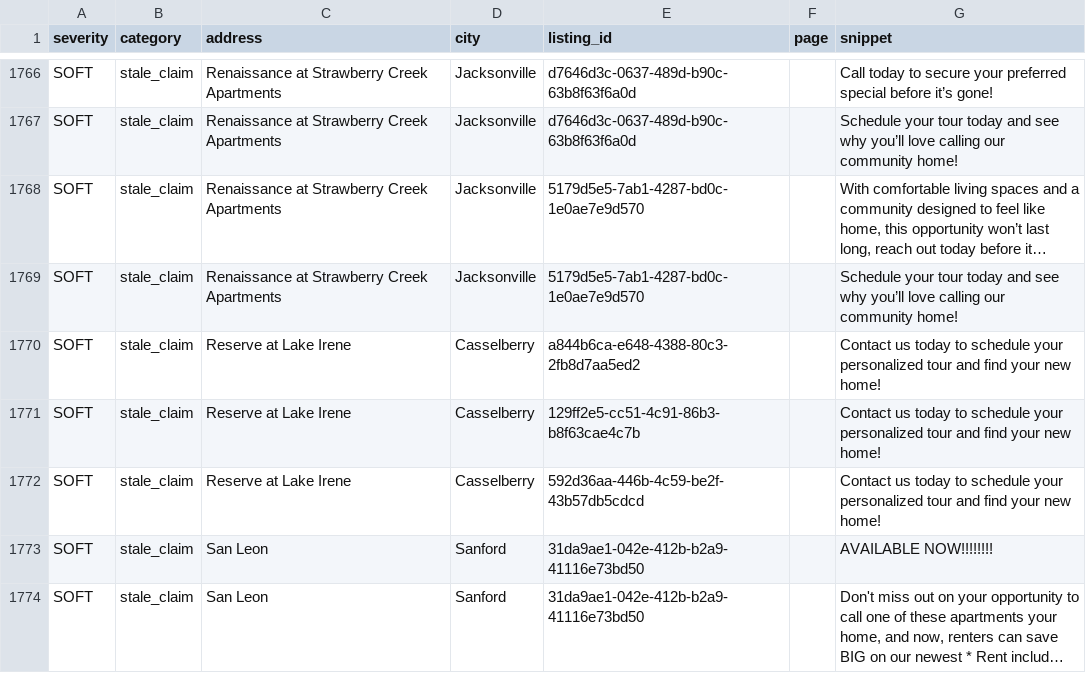
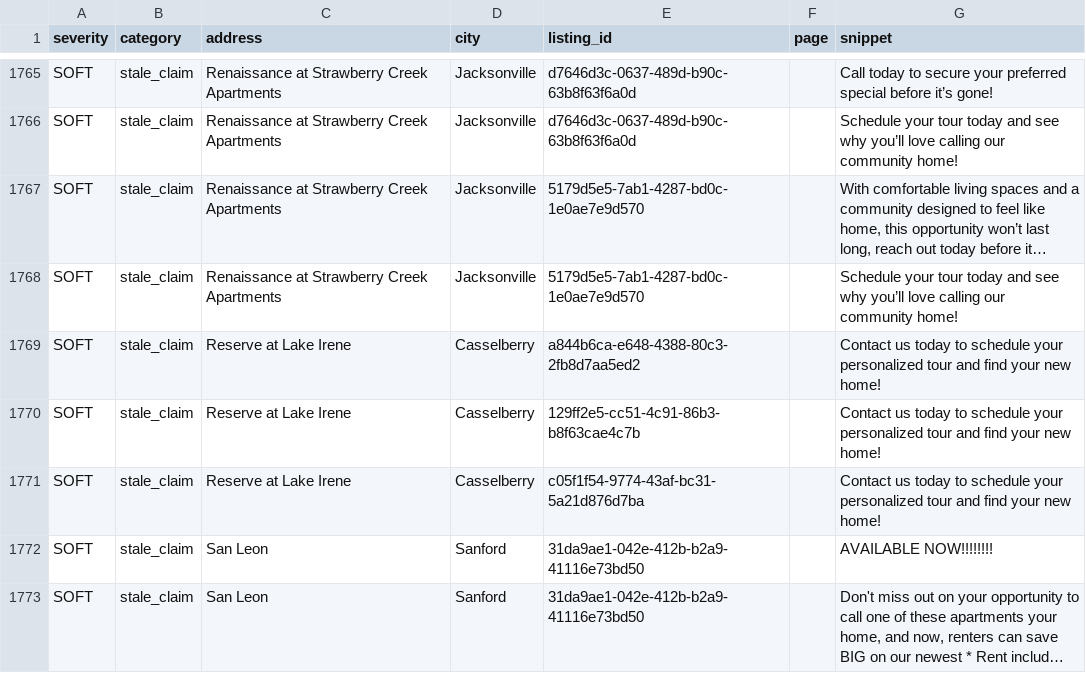
Before and after one commit to dariusking69/atrium-portfolio, a CSV file: review/flagged.csv, drawn as a sheet; only a part is shown, gaps mark what is left out; long unchanged cells end in …; the diff covers the shown part only.

```diff
--- a/review/flagged.csv
+++ b/review/flagged.csv
@@ -1771,3 +1770,3 @@ SOFT,stale_claim,Reserve at Lake Irene,Casselberry,a844b6ca-e648-4388-80c3-2fb8d
 SOFT,stale_claim,Reserve at Lake Irene,Casselberry,129ff2e5-cc51-4c91-86b3-b8f63cae4c7b,,Contact us today to schedule your personalized tour and find your new home!
-SOFT,stale_claim,Reserve at Lake Irene,Casselberry,592d36aa-446b-4c59-be2f-43b57db5cdcd,,Contact us today to schedule your personalized tour and find your new home!
+SOFT,stale_claim,Reserve at Lake Irene,Casselberry,c05f1f54-9774-43af-bc31-5a21d876d7ba,,Contact us today to schedule your personalized tour and find your new home!
 SOFT,stale_claim,San Leon,Sanford,31da9ae1-042e-412b-b2a9-41116e73bd50,,AVAILABLE NOW!!!!!!!!
```
Also changed, not shown: 1 removed row and 5 edited cells elsewhere in this file, 47 other files.
